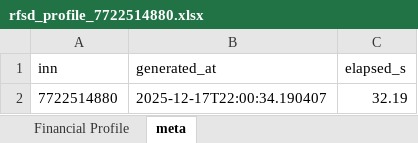
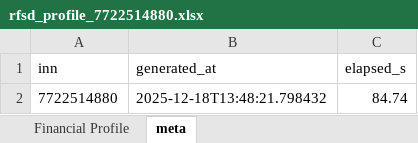
Before and after one commit to NeuroTechWizards/ai-market, an Excel workbook: exports/rfsd_profile_7722514880.xlsx, sheet meta, drawn as a sheet; values as stored, in another font and other column widths than the file's, no borders; the diff names each change by its address in the sheet, - before the commit and + after, or states it on an @@ line.

Commit message:
обновлены скрипты для работы с API RFSD     добавлены экспорты в Excel     добавлены тесты для API     добавлены тесты для экспорта в Excel

```diff
--- a/exports/rfsd_profile_7722514880.xlsx (sheet meta)
+++ b/exports/rfsd_profile_7722514880.xlsx (sheet meta)
-B2 (generated_at): 2025-12-17T22:00:34.190407
+B2 (generated_at): 2025-12-18T13:48:21.798432
-C2 (elapsed_s): 32.19
+C2 (elapsed_s): 84.74
```
Also changed, not shown: 14 other files.
